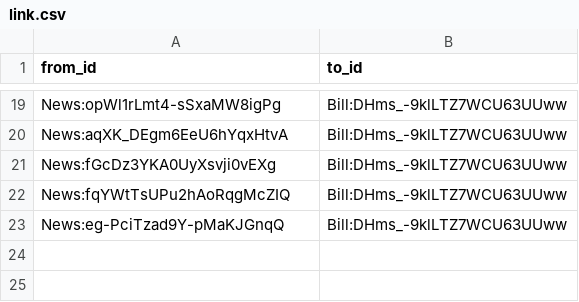
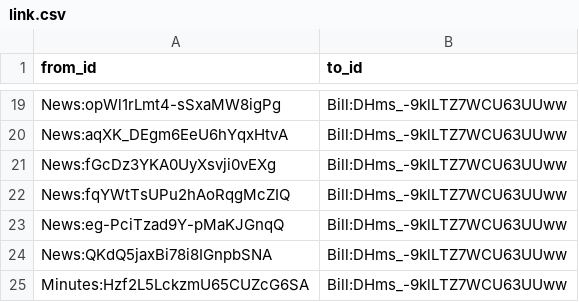
Before and after one commit to politylink/politylink-tools, a CSV file: data/link.csv, drawn as a sheet; only a part is shown, gaps mark what is left out; the diff names each change by its address in the sheet, - before the commit and + after, or states it on an @@ line.

Commit message:
update data

```diff
--- a/data/link.csv
+++ b/data/link.csv
+row 24: News:QKdQ5jaxBi78i8IGnpbSNA | Bill:DHms_-9klLTZ7WCU63UUww
+row 25: Minutes:Hzf2L5LckzmU65CUZcG6SA | Bill:DHms_-9klLTZ7WCU63UUww
```
